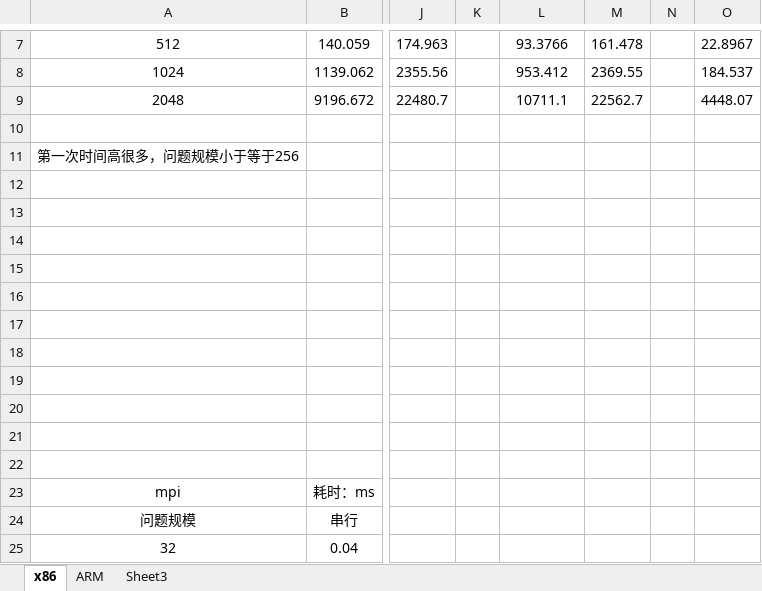
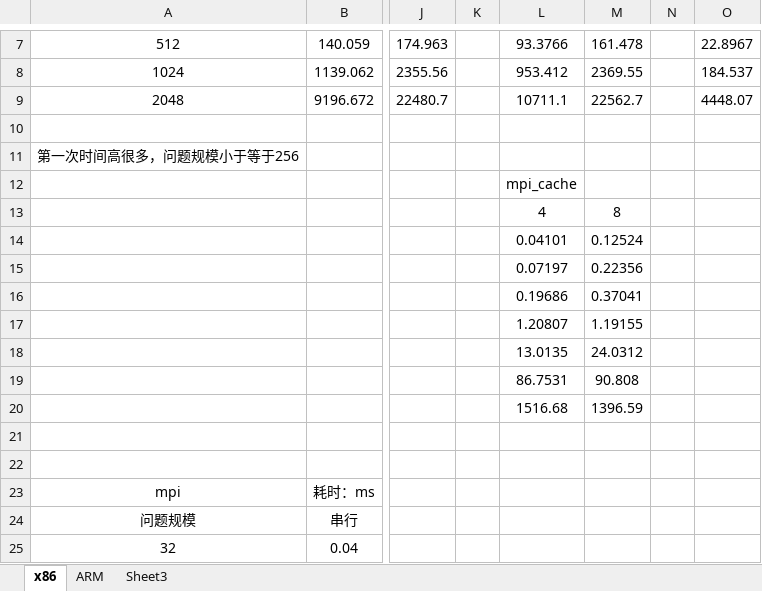
Before and after one commit to MengQxuan/parallel, an Excel workbook: lab4/data.xlsx, sheet x86, drawn as a sheet; only a part is shown, gaps mark what is left out; values as stored, in another font and other column widths than the file's, no borders; the diff names each change by its address in the sheet, - before the commit and + after, or states it on an @@ line.

```diff
--- a/lab4/data.xlsx (sheet x86)
+++ b/lab4/data.xlsx (sheet x86)
-L12: (empty)
+L12: mpi_cache
-L13: (empty)
+L13: 4
-M13: (empty)
+M13: 8
-L14: (empty)
+L14: 0.04101
-M14: (empty)
+M14: 0.12524
-L15: (empty)
+L15: 0.07197
-M15: (empty)
+M15: 0.22356
-L16: (empty)
+L16: 0.19686
-M16: (empty)
+M16: 0.37041
-L17: (empty)
+L17: 1.20807
-M17: (empty)
+M17: 1.19155
-L18: (empty)
+L18: 13.0135
-M18: (empty)
+M18: 24.0312
-L19: (empty)
+L19: 86.7531
-M19: (empty)
+M19: 90.808
-L20: (empty)
+L20: 1516.68
-M20: (empty)
+M20: 1396.59
```
Also changed, not shown: 2 other files.
